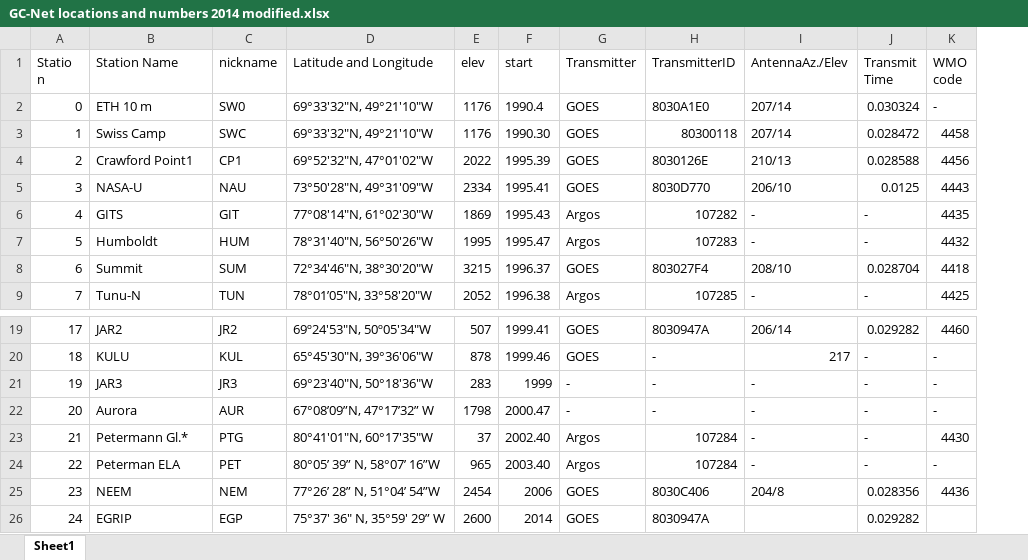
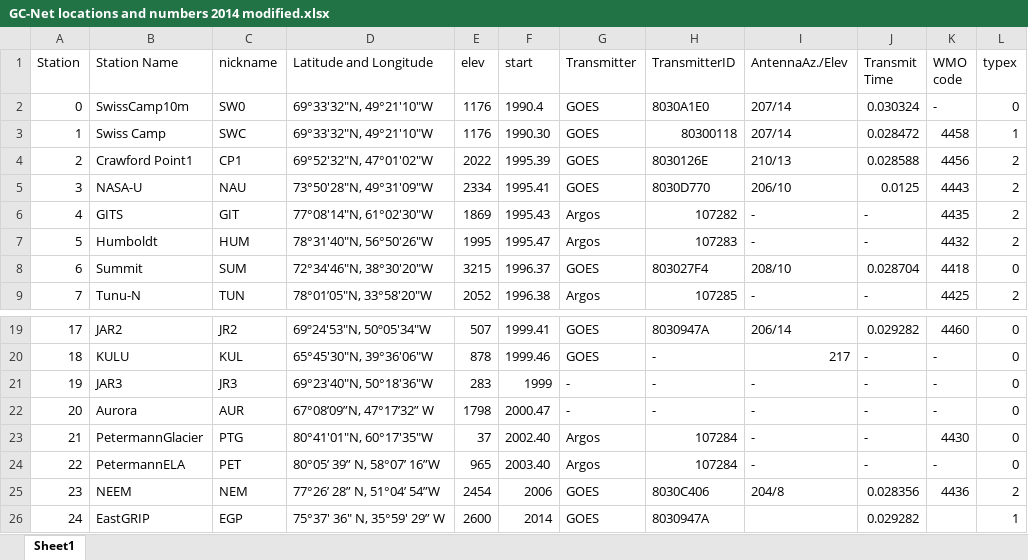
Before and after one commit to GEUS-Glaciology-and-Climate/GCNet_positions, an Excel workbook: data/GC-Net locations and numbers 2014 modified.xlsx, sheet Sheet1, drawn as a sheet; only a part is shown, gaps mark what is left out; values as stored, in another font and other column widths than the file's, no borders; ↵ is a line break in a cell; the diff names each change by its address in the sheet, - before the commit and + after, or states it on an @@ line.

```diff
--- a/data/GC-Net locations and numbers 2014 modified.xlsx (sheet Sheet1)
+++ b/data/GC-Net locations and numbers 2014 modified.xlsx (sheet Sheet1)
+column L (typex), rows 2-9: 0 | 1 | 2 | 2 | 2 | 2 | 0 | 2; rows 19-26: 0 | 0 | 0 | 0 | 0 | 0 | 2 | 1
-A1: Statio ↵ n
+A1: Station
-B2 (Station Name): ETH 10 m
+B2 (Station Name): SwissCamp10m
-B23 (Station Name): Petermann Gl.*
+B23 (Station Name): PetermannGlacier
-B24 (Station Name): Peterman ELA
+B24 (Station Name): PetermannELA
-B26 (Station Name): EGRIP
+B26 (Station Name): EastGRIP
```
Also changed, not shown: 31 other files.
